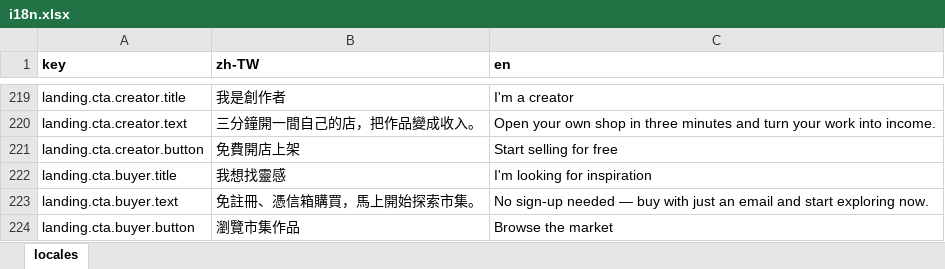
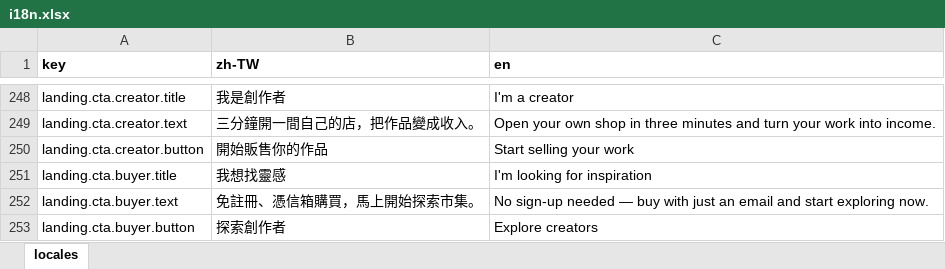
Before and after one commit to fee8ack21/open-jam, an Excel workbook: apps/portal-web/i18n.xlsx, sheet locales, drawn as a sheet; only a part is shown, gaps mark what is left out; values as stored, in another font and other column widths than the file's, no borders; addresses are those after the commit; the diff covers the shown part only; the diff names each change by its address in the sheet, - before the commit and + after, or states it on an @@ line.

```diff
--- a/apps/portal-web/i18n.xlsx (sheet locales)
+++ b/apps/portal-web/i18n.xlsx (sheet locales)
-B250 (zh-TW): 免費開店上架
+B250 (zh-TW): 開始販售你的作品
-C250 (en): Start selling for free
+C250 (en): Start selling your work
-B253 (zh-TW): 瀏覽市集作品
+B253 (zh-TW): 探索創作者
-C253 (en): Browse the market
+C253 (en): Explore creators
```
Also changed, not shown: 57 added rows, 28 removed rows and 8 edited cells elsewhere in this sheet, 3 other files.
